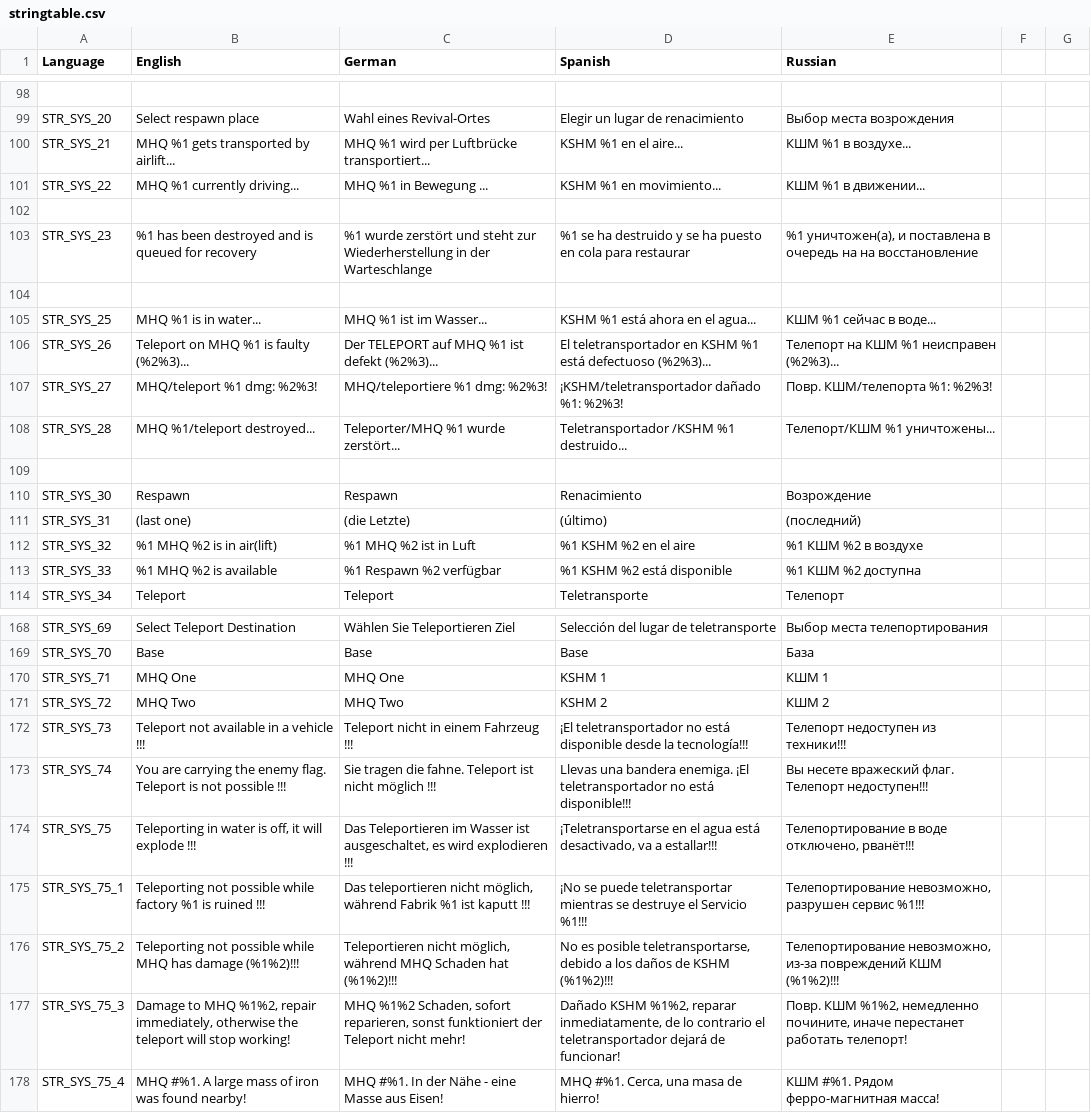
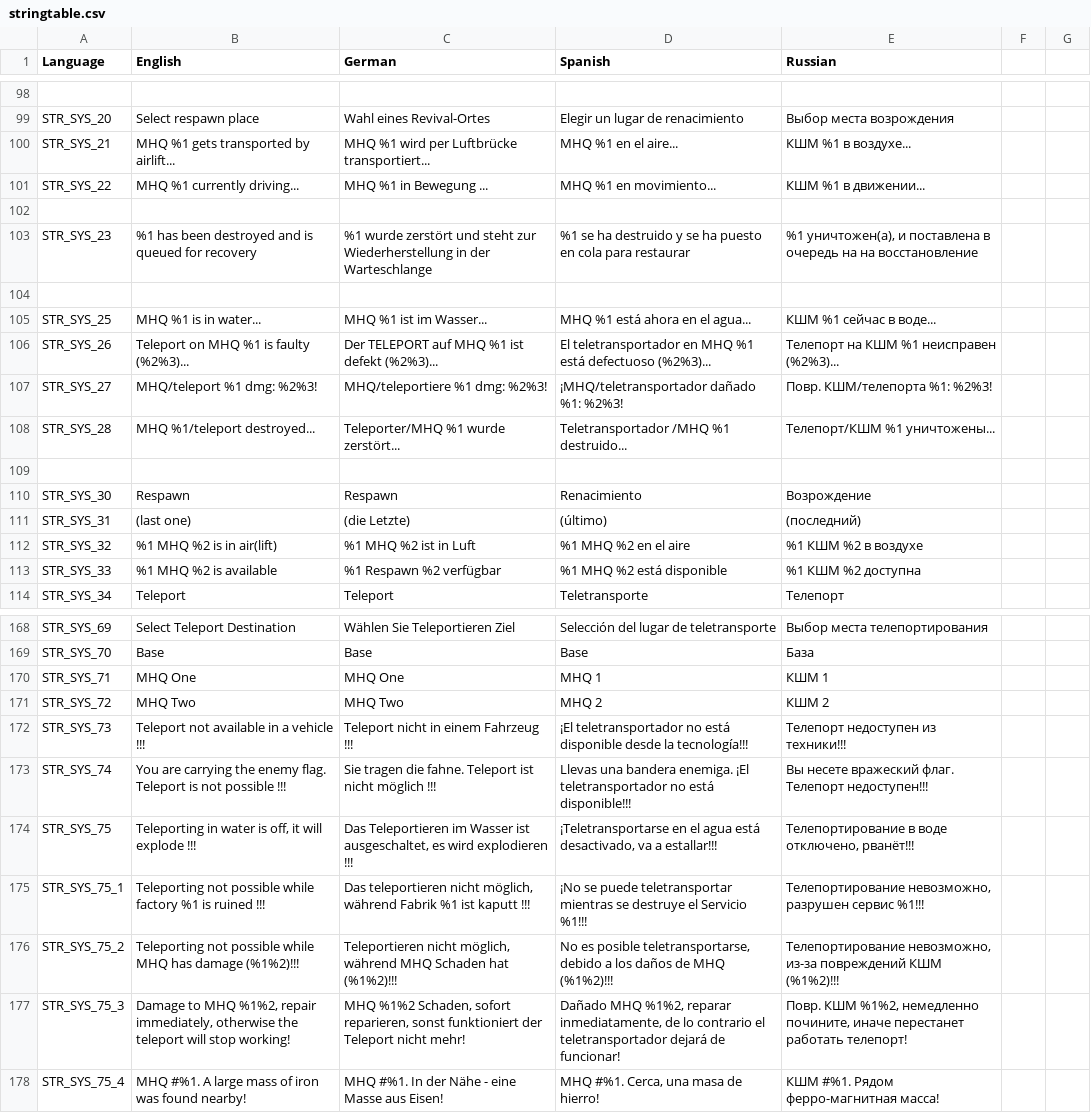
Before and after one commit to sygsky/Domination-for-Red-Engineers-server, a CSV file: stringtable.csv, drawn as a sheet; only a part is shown, gaps mark what is left out; the diff covers the shown part only; the diff names each change by its address in the sheet, - before the commit and + after, or states it on an @@ line.

Commit message:
Convert spanish bad translation from KSHM to MHQ

```diff
--- a/stringtable.csv
+++ b/stringtable.csv
-D100 (Spanish): KSHM %1 en el aire...
+D100 (Spanish): MHQ %1 en el aire...
-D101 (Spanish): KSHM %1 en movimiento...
+D101 (Spanish): MHQ %1 en movimiento...
-D105 (Spanish): KSHM %1 está ahora en el agua...
+D105 (Spanish): MHQ %1 está ahora en el agua...
-D106 (Spanish): …teletransportador en KSHM %1 está…
+D106 (Spanish): …teletransportador en MHQ %1 está…
-D107 (Spanish): ¡KSHM/teletransportador dañado %1: %2%3!
+D107 (Spanish): ¡MHQ/teletransportador dañado %1: %2%3!
-D108 (Spanish): Teletransportador /KSHM %1 destruido...
+D108 (Spanish): Teletransportador /MHQ %1 destruido...
-D112 (Spanish): %1 KSHM %2 en el aire
+D112 (Spanish): %1 MHQ %2 en el aire
-D113 (Spanish): %1 KSHM %2 está disponible
+D113 (Spanish): %1 MHQ %2 está disponible
-D170 (Spanish): KSHM 1
+D170 (Spanish): MHQ 1
-D171 (Spanish): KSHM 2
+D171 (Spanish): MHQ 2
-D176 (Spanish): …daños de KSHM (%1%2)!!!
+D176 (Spanish): …daños de MHQ (%1%2)!!!
-D177 (Spanish): Dañado KSHM %1%2, reparar…
+D177 (Spanish): Dañado MHQ %1%2, reparar…
```
Also changed, not shown: 12 edited cells elsewhere in this file.
